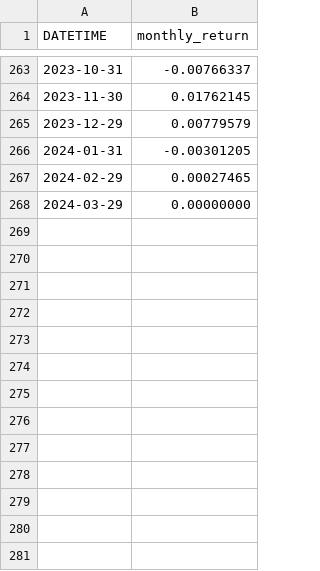
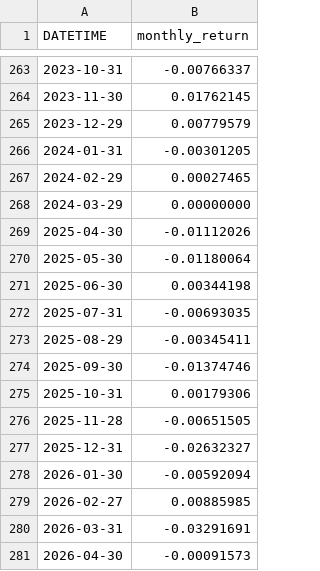
Before and after one commit to my2582/pysystemtrade, a CSV file: results/monthly_returns/by_instrument/JGB10Y_ER.csv, drawn as a sheet; only a part is shown, gaps mark what is left out.

```diff
--- a/results/monthly_returns/by_instrument/JGB10Y_ER.csv
+++ b/results/monthly_returns/by_instrument/JGB10Y_ER.csv
@@ -268 +268,14 @@ DATETIME,monthly_return
 2024-03-29,0.00000000
+2025-04-30,-0.01112026
+2025-05-30,-0.01180064
+2025-06-30,0.00344198
+2025-07-31,-0.00693035
+2025-08-29,-0.00345411
+2025-09-30,-0.01374746
+2025-10-31,0.00179306
+2025-11-28,-0.00651505
+2025-12-31,-0.02632327
+2026-01-30,-0.00592094
+2026-02-27,0.00885985
+2026-03-31,-0.03291691
+2026-04-30,-0.00091573
```
Also changed, not shown: results/monthly_returns/by_instrument/DAX_ER.csv, results/monthly_returns/by_instrument/GILT_ER.csv, 16 other files.
